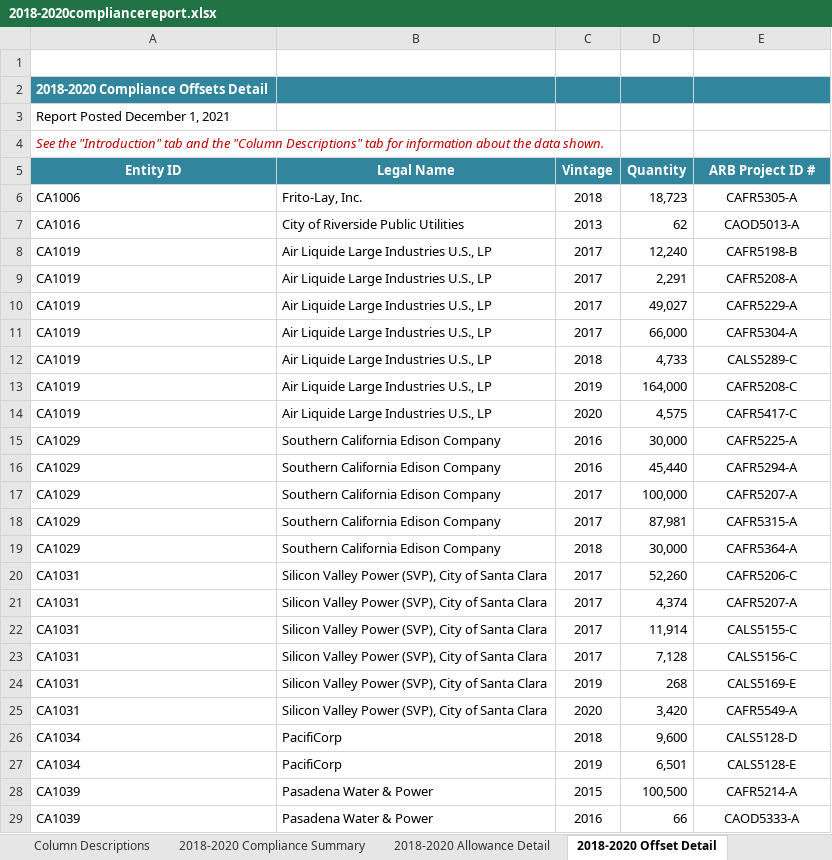
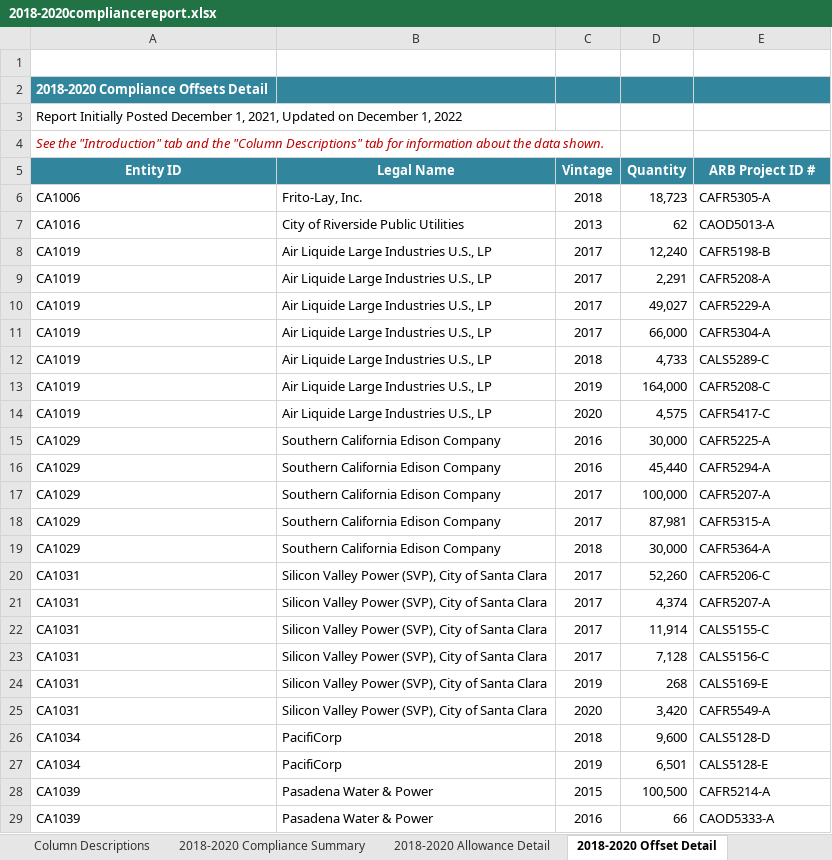
Before and after one commit to kdent/compliance-users, an Excel workbook: data/compliance-reports/2018-2020compliancereport.xlsx, sheet 2018-2020 Offset Detail, drawn as a sheet; only a part is shown; values as stored, in another font and other column widths than the file's, no borders; charts and pictures not drawn; the diff covers the shown part only; the diff names each change by its address in the sheet, - before the commit and + after, or states it on an @@ line.

Commit message:
adding 2018-2020 data update from December 2022

```diff
--- a/data/compliance-reports/2018-2020compliancereport.xlsx (sheet 2018-2020 Offset Detail)
+++ b/data/compliance-reports/2018-2020compliancereport.xlsx (sheet 2018-2020 Offset Detail)
-A3 (Entity ID): Report Posted December 1, 2021
+A3 (Entity ID): Report Initially Posted December 1, 2021, Updated on December 1, 2022
-E6:E29 alignment: center
+E6:E29 alignment: left
```
Also changed, not shown: 11 added rows, 60 edited cells and cell formats elsewhere in this sheet, sheet 2018-2020 Compliance Summary, sheet 2018-2020 Allowance Detail, formulas that keep their value, charts or pictures, 3 other files.
